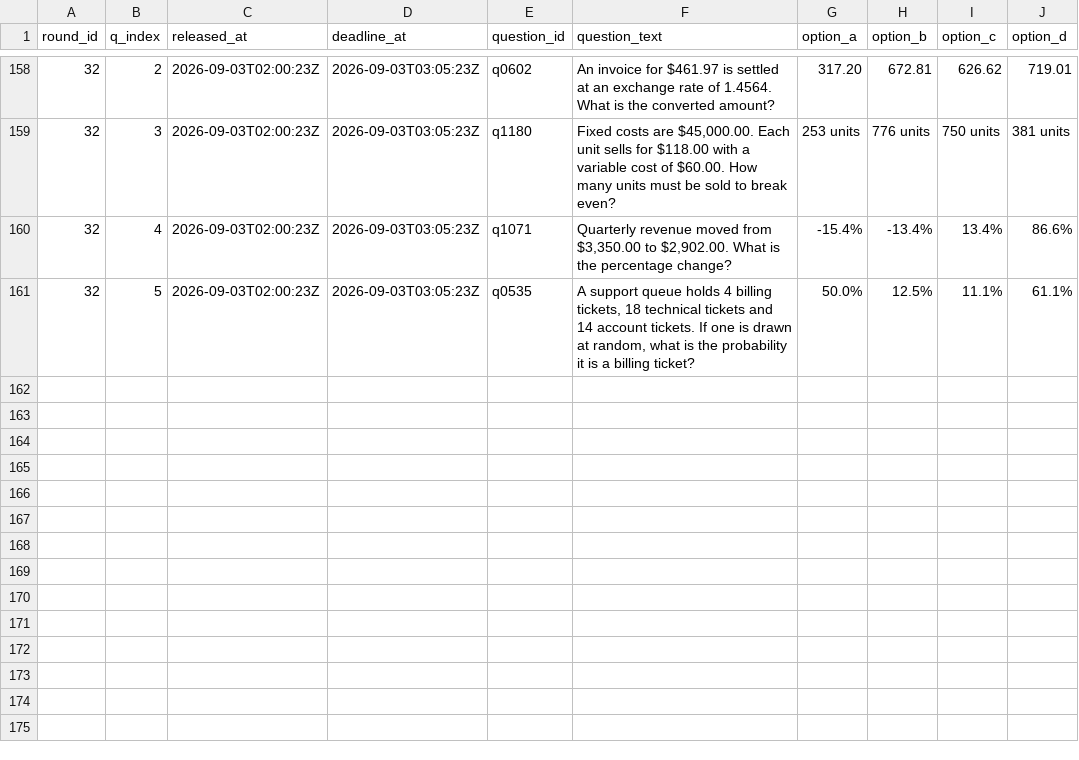
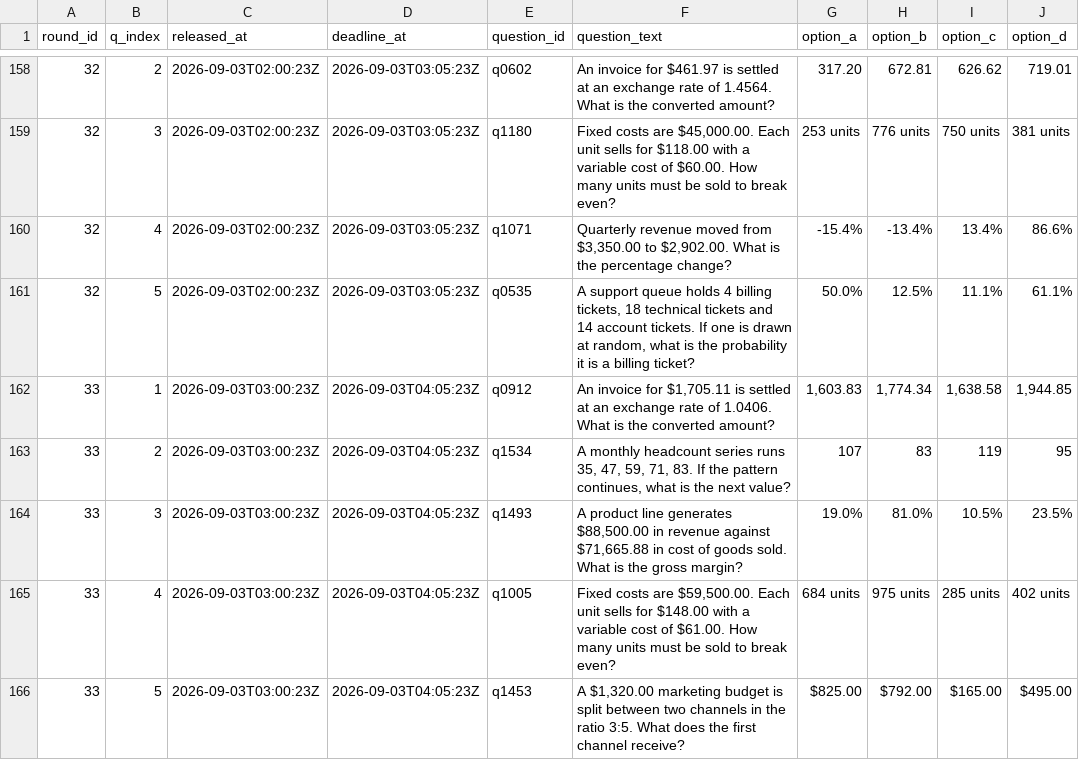
Before and after one commit to FaisalXL/dso429-hw1-questions, a CSV file: questions.csv, drawn as a sheet; only a part is shown, gaps mark what is left out.

```diff
--- a/questions.csv
+++ b/questions.csv
@@ -161 +161,6 @@ round_id,q_index,released_at,deadline_at,question_id,question_text,option_a,opti
 32,5,2026-09-03T02:00:23Z,2026-09-03T03:05:23Z,q0535,"A support queue holds 4 billing tickets, 18 technical tickets and 14 account tickets. If one is drawn at random, what is the probability it is a billing ticket?",50.0%,12.5%,11.1%,61.1%
+33,1,2026-09-03T03:00:23Z,2026-09-03T04:05:23Z,q0912,"An invoice for $1,705.11 is settled at an exchange rate of 1.0406. What is the converted amount?","1,603.83","1,774.34","1,638.58","1,944.85"
+33,2,2026-09-03T03:00:23Z,2026-09-03T04:05:23Z,q1534,"A monthly headcount series runs 35, 47, 59, 71, 83. If the pattern continues, what is the next value?",107,83,119,95
+33,3,2026-09-03T03:00:23Z,2026-09-03T04:05:23Z,q1493,"A product line generates $88,500.00 in revenue against $71,665.88 in cost of goods sold. What is the gross margin?",19.0%,81.0%,10.5%,23.5%
+33,4,2026-09-03T03:00:23Z,2026-09-03T04:05:23Z,q1005,"Fixed costs are $59,500.00. Each unit sells for $148.00 with a variable cost of $61.00. How many units must be sold to break even?",684 units,975 units,285 units,402 units
+33,5,2026-09-03T03:00:23Z,2026-09-03T04:05:23Z,q1453,"A $1,320.00 marketing budget is split between two channels in the ratio 3:5. What does the first channel receive?",$825.00,$792.00,$165.00,$495.00
```
Also changed, not shown: 44 other files.
